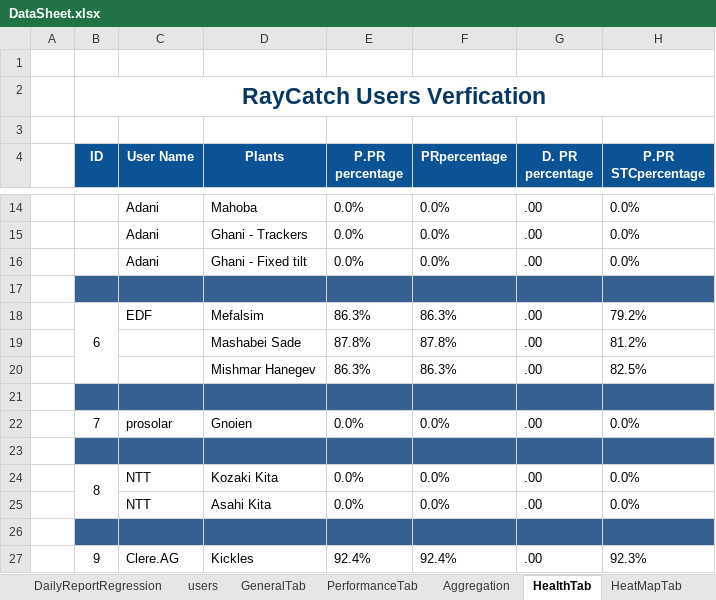
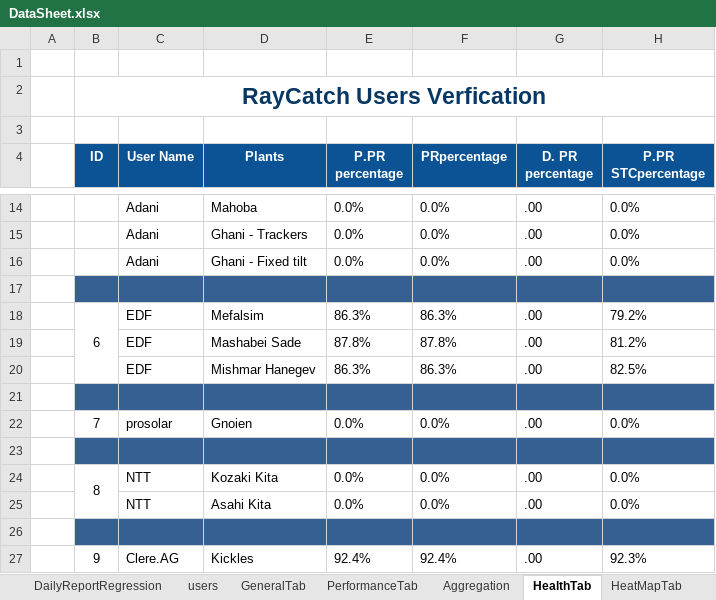
Before and after one commit to tariqalrob97/RayCatch, an Excel workbook: src/com/generic/config/DataSheet.xlsx, sheet HealthTab, drawn as a sheet; only a part is shown, gaps mark what is left out; values as stored, in another font and other column widths than the file's, no borders; conditional formats not drawn; the diff names each change by its address in the sheet, - before the commit and + after, or states it on an @@ line.

```diff
--- a/src/com/generic/config/DataSheet.xlsx (sheet HealthTab)
+++ b/src/com/generic/config/DataSheet.xlsx (sheet HealthTab)
-C19:C20 (User Name): (empty)
+C19:C20 (User Name): EDF
```
Also changed, not shown: sheet HeatMapTab, sheet PerformanceTab, sheet Aggregation, sheet GeneralTab, sheet InsightsTabs.
